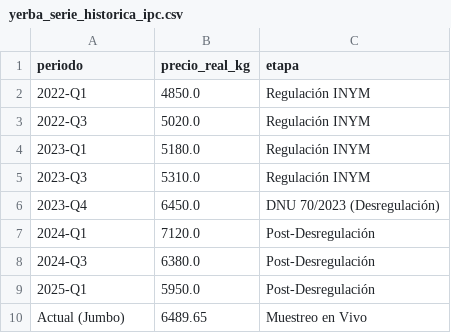
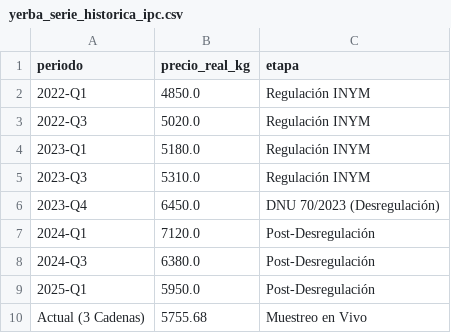
Before and after one commit to marcosesparza76/yerba-mate-price-analysis, a CSV file: data/processed/yerba_serie_historica_ipc.csv, drawn as a sheet.

```diff
--- a/data/processed/yerba_serie_historica_ipc.csv
+++ b/data/processed/yerba_serie_historica_ipc.csv
@@ -9,2 +9,2 @@
 2025-Q1,5950.0,Post-Desregulación
-Actual (Jumbo),6489.65,Muestreo en Vivo
+Actual (3 Cadenas),5755.68,Muestreo en Vivo
```
Also changed, not shown: data/processed/dataset_maestro_yerba.csv, 5 other files.
